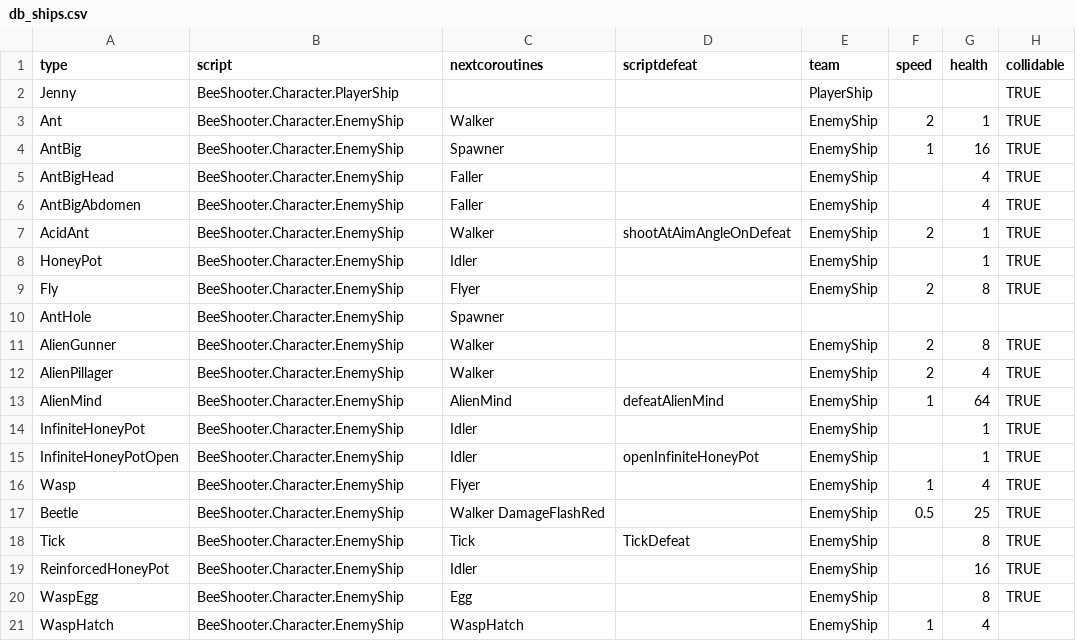
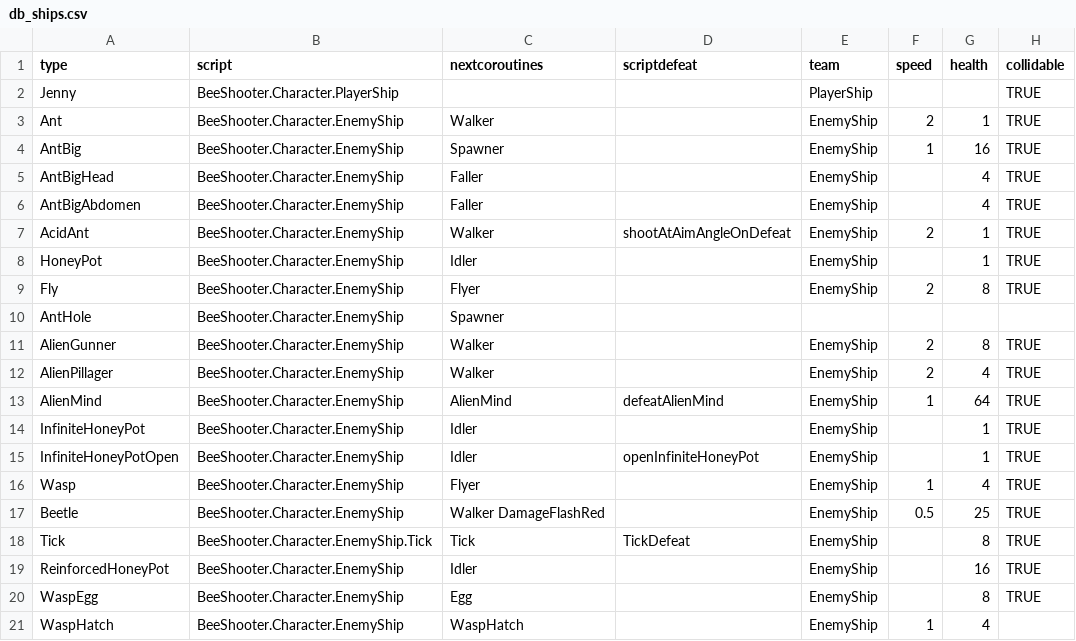
Before and after one commit to IoriBranford/beeshooter, a CSV file: data/db_ships.csv, drawn as a sheet; only a part is shown; the diff names each change by its address in the sheet, - before the commit and + after, or states it on an @@ line.

Commit message:
Ticks use new Tick code.

```diff
--- a/data/db_ships.csv
+++ b/data/db_ships.csv
-B18 (script): BeeShooter.Character.EnemyShip
+B18 (script): BeeShooter.Character.EnemyShip.Tick
```
Also changed, not shown: 1 other file.
